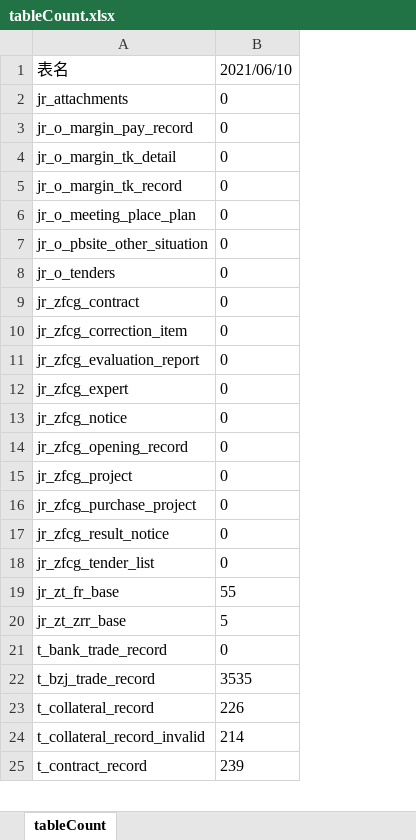
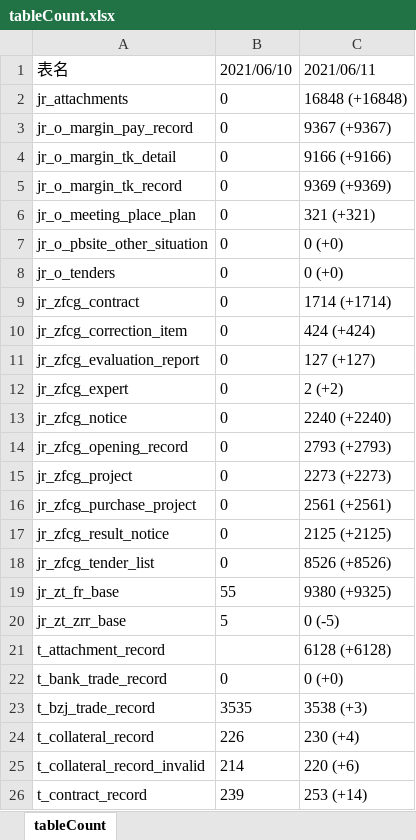
Before and after one commit to Gspider7/ztbbh, an Excel workbook: tableCount.xlsx, sheet tableCount, drawn as a sheet; only a part is shown; values as stored, in another font and other column widths than the file's, no borders; the diff names each change by its address in the sheet, - before the commit and + after, or states it on an @@ line.

```diff
--- a/tableCount.xlsx (sheet tableCount)
+++ b/tableCount.xlsx (sheet tableCount)
+column C, rows 1-20: 2021/06/11 | 16848 (+16848) | 9367 (+9367) | 9166 (+9166) | 9369 (+9369) | 321 (+321) | 0 (+0) | 0 (+0) | 1714 (+1714) | 424 (+424) | 127 (+127) | 2 (+2) | 2240 (+2240) | 2793 (+2793) | 2273 (+2273) | 2561 (+2561) | 2125 (+2125) | 8526 (+8526) | 9380 (+9325) | 0 (-5); rows 22-26: 0 (+0) | 3538 (+3) | 230 (+4) | 220 (+6) | 253 (+14)
+row 21: t_attachment_record |  | 6128 (+6128)
```
Also changed, not shown: 1 other file.
